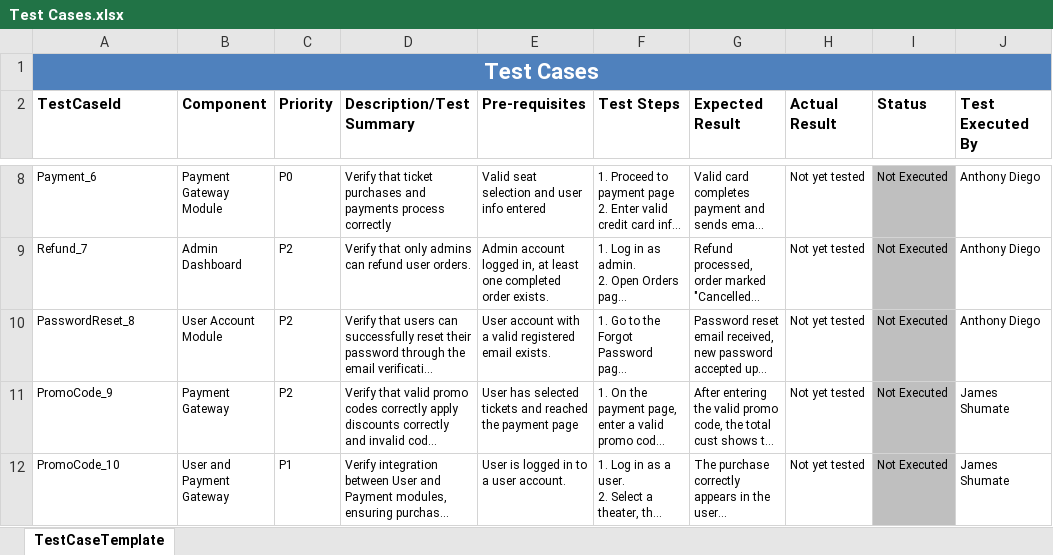
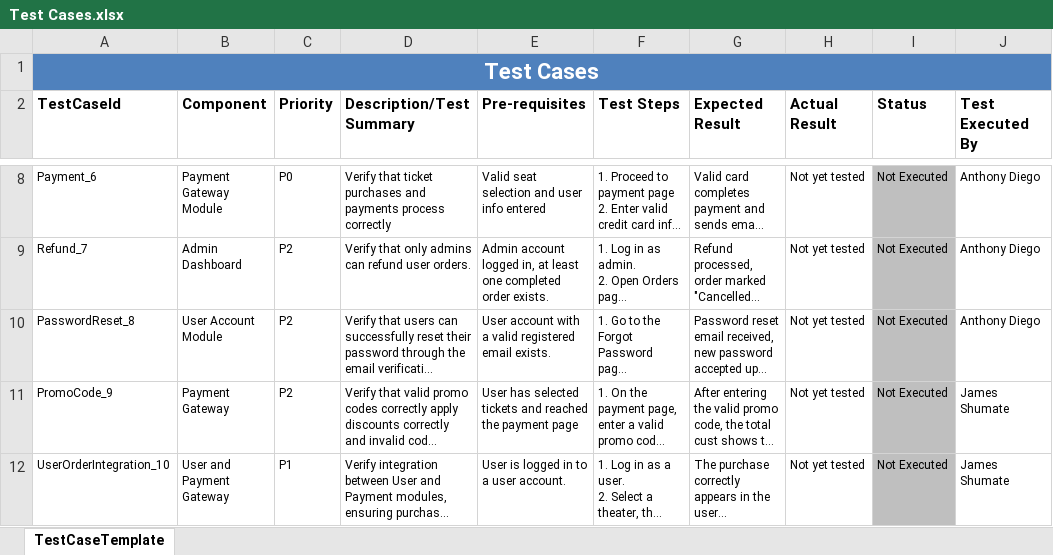
Before and after one commit to JCoding8127/CS250-04-Group18, an Excel workbook: Test Cases.xlsx, sheet TestCaseTemplate, drawn as a sheet; only a part is shown, gaps mark what is left out; long unchanged cells end in …; values as stored, in another font and other column widths than the file's, no borders; the diff names each change by its address in the sheet, - before the commit and + after, or states it on an @@ line.

Commit message:
Renamed PromoCode_10 to UserOrderIntegration_10

```diff
--- a/Test Cases.xlsx (sheet TestCaseTemplate)
+++ b/Test Cases.xlsx (sheet TestCaseTemplate)
-A12 (TestCaseId): PromoCode_10
+A12 (TestCaseId): UserOrderIntegration_10
```
